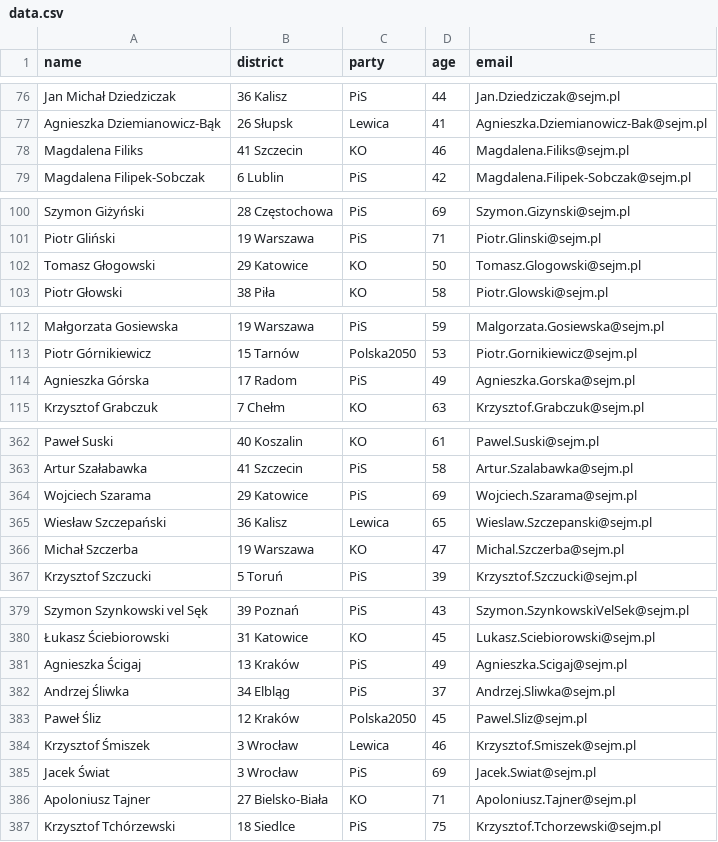
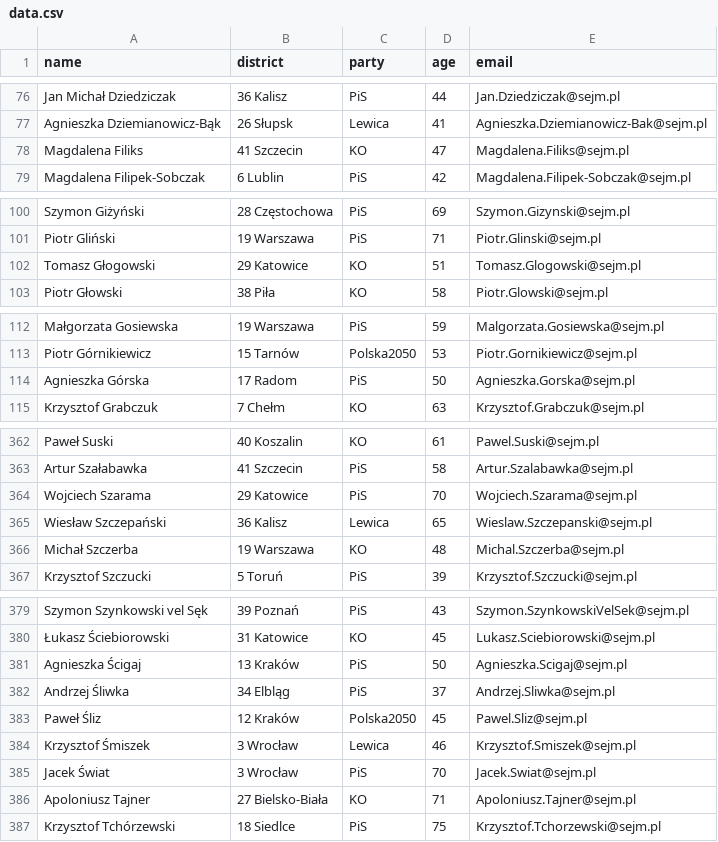
Before and after one commit to jakubmatyszewski/PL-politicians-data, a CSV file: data/data.csv, drawn as a sheet; only a part is shown, gaps mark what is left out; the diff covers the shown part only.

```diff
--- a/data/data.csv
+++ b/data/data.csv
@@ -77,3 +77,3 @@ Jan Michał Dziedziczak,36 Kalisz,PiS,44,Jan.Dziedziczak@sejm.pl
 Agnieszka Dziemianowicz-Bąk,26 Słupsk,Lewica,41,Agnieszka.Dziemianowicz-Bak@sejm.pl
-Magdalena Filiks,41 Szczecin,KO,46,Magdalena.Filiks@sejm.pl
+Magdalena Filiks,41 Szczecin,KO,47,Magdalena.Filiks@sejm.pl
 Magdalena Filipek-Sobczak,6 Lublin,PiS,42,Magdalena.Filipek-Sobczak@sejm.pl
@@ -101,3 +101,3 @@ Szymon Giżyński,28 Częstochowa,PiS,69,Szymon.Gizynski@sejm.pl
 Piotr Gliński,19 Warszawa,PiS,71,Piotr.Glinski@sejm.pl
-Tomasz Głogowski,29 Katowice,KO,50,Tomasz.Glogowski@sejm.pl
+Tomasz Głogowski,29 Katowice,KO,51,Tomasz.Glogowski@sejm.pl
 Piotr Głowski,38 Piła,KO,58,Piotr.Glowski@sejm.pl
@@ -113,3 +113,3 @@ Małgorzata Gosiewska,19 Warszawa,PiS,59,Malgorzata.Gosiewska@sejm.pl
 Piotr Górnikiewicz,15 Tarnów,Polska2050,53,Piotr.Gornikiewicz@sejm.pl
-Agnieszka Górska,17 Radom,PiS,49,Agnieszka.Gorska@sejm.pl
+Agnieszka Górska,17 Radom,PiS,50,Agnieszka.Gorska@sejm.pl
 Krzysztof Grabczuk,7 Chełm,KO,63,Krzysztof.Grabczuk@sejm.pl
@@ -363,5 +363,5 @@ Paweł Suski,40 Koszalin,KO,61,Pawel.Suski@sejm.pl
 Artur Szałabawka,41 Szczecin,PiS,58,Artur.Szalabawka@sejm.pl
-Wojciech Szarama,29 Katowice,PiS,69,Wojciech.Szarama@sejm.pl
+Wojciech Szarama,29 Katowice,PiS,70,Wojciech.Szarama@sejm.pl
 Wiesław Szczepański,36 Kalisz,Lewica,65,Wieslaw.Szczepanski@sejm.pl
-Michał Szczerba,19 Warszawa,KO,47,Michal.Szczerba@sejm.pl
+Michał Szczerba,19 Warszawa,KO,48,Michal.Szczerba@sejm.pl
 Krzysztof Szczucki,5 Toruń,PiS,39,Krzysztof.Szczucki@sejm.pl
@@ -380,3 +380,3 @@ Szymon Szynkowski vel Sęk,39 Poznań,PiS,43,Szymon.SzynkowskiVelSek@sejm.pl
 Łukasz Ściebiorowski,31 Katowice,KO,45,Lukasz.Sciebiorowski@sejm.pl
-Agnieszka Ścigaj,13 Kraków,PiS,49,Agnieszka.Scigaj@sejm.pl
+Agnieszka Ścigaj,13 Kraków,PiS,50,Agnieszka.Scigaj@sejm.pl
 Andrzej Śliwka,34 Elbląg,PiS,37,Andrzej.Sliwka@sejm.pl
@@ -384,3 +384,3 @@ Paweł Śliz,12 Kraków,Polska2050,45,Pawel.Sliz@sejm.pl
 Krzysztof Śmiszek,3 Wrocław,Lewica,46,Krzysztof.Smiszek@sejm.pl
-Jacek Świat,3 Wrocław,PiS,69,Jacek.Swiat@sejm.pl
+Jacek Świat,3 Wrocław,PiS,70,Jacek.Swiat@sejm.pl
 Apoloniusz Tajner,27 Bielsko-Biała,KO,71,Apoloniusz.Tajner@sejm.pl
```
Also changed, not shown: 34 edited cells elsewhere in this file.
